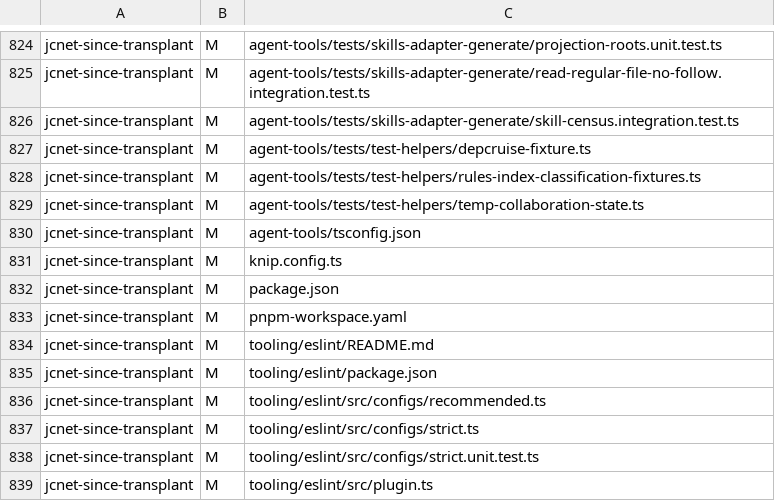
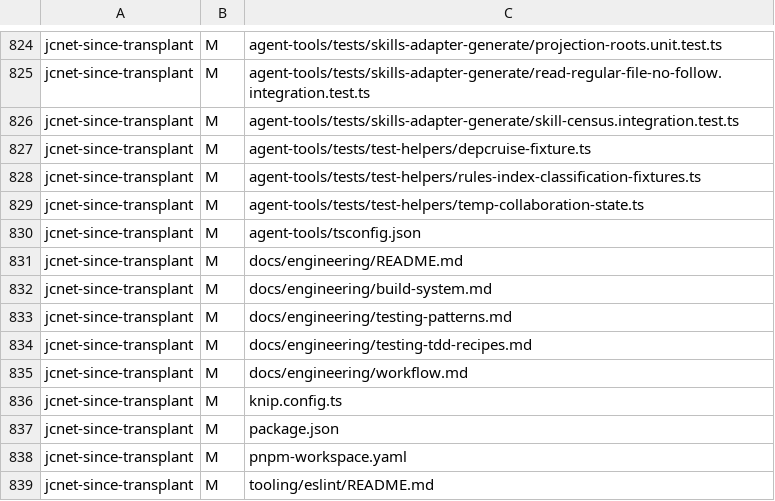
Before and after one commit to jimCresswell/jimcresswell.net, a TSV file: .agent/reports/practice-transplant/inputs/exchange-delta-jcnet-since-transplant.tsv, drawn as a sheet; only a part is shown, gaps mark what is left out; the shorter side is filled out with more unchanged rows; the diff names each change by its address in the sheet, - before the commit and + after, or states it on an @@ line.

```diff
--- a/.agent/reports/practice-transplant/inputs/exchange-delta-jcnet-since-transplant.tsv
+++ b/.agent/reports/practice-transplant/inputs/exchange-delta-jcnet-since-transplant.tsv
+row 831: jcnet-since-transplant | M | docs/engineering/README.md
+row 832: jcnet-since-transplant | M | docs/engineering/build-system.md
+row 833: jcnet-since-transplant | M | docs/engineering/testing-patterns.md
+row 834: jcnet-since-transplant | M | docs/engineering/testing-tdd-recipes.md
+row 835: jcnet-since-transplant | M | docs/engineering/workflow.md
```
Also changed, not shown: .agent/reports/practice-transplant/inputs/exchange-delta-castr-since-transplant.tsv, .agent/reports/practice-transplant/inputs/exchange-delta-oce-since-castr-pin.tsv, 2 other files.
